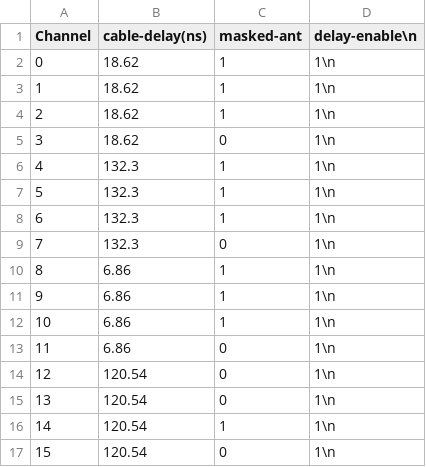
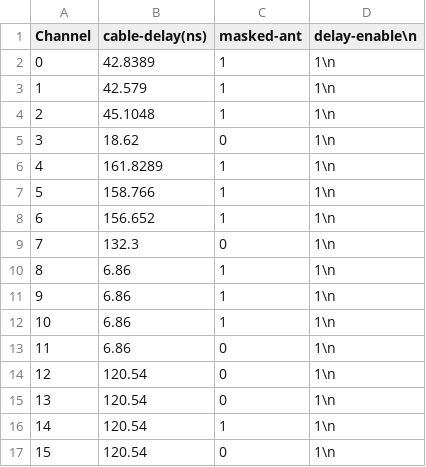
Before and after one commit to ara-software/AraSim, a CSV file: data/trigger/delays_masking_A4_C2.csv, drawn as a sheet.

```diff
--- a/data/trigger/delays_masking_A4_C2.csv
+++ b/data/trigger/delays_masking_A4_C2.csv
@@ -1,9 +1,9 @@
 Channel,cable-delay(ns),masked-ant,delay-enable\n
-0,18.62,1,1\n
-1,18.62,1,1\n
-2,18.62,1,1\n
+0,42.8389,1,1\n
+1,42.579,1,1\n
+2,45.1048,1,1\n
 3,18.62,0,1\n
-4,132.3,1,1\n
-5,132.3,1,1\n
-6,132.3,1,1\n
+4,161.8289,1,1\n
+5,158.766,1,1\n
+6,156.652,1,1\n
 7,132.3,0,1\n
```
Also changed, not shown: data/trigger/delays_masking_A4_C1.csv, data/trigger/delays_masking_A4_C3.csv, 1 other file.
